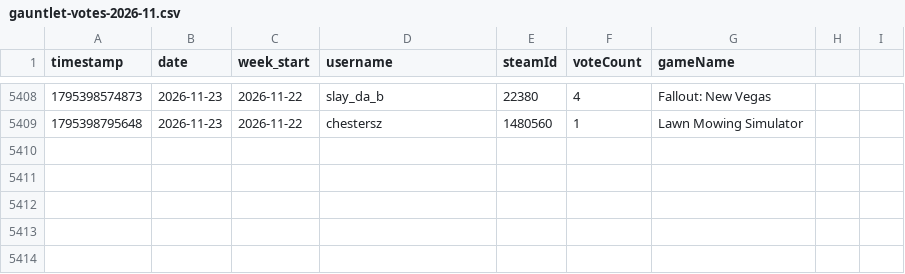
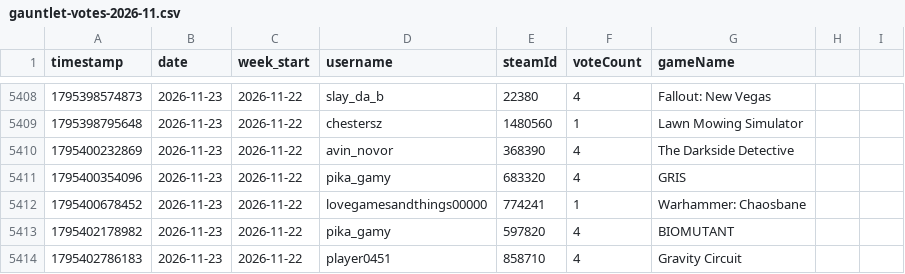
Before and after one commit to zosky/zoskyCube-archive, a CSV file: data/gauntlet-votes-2026-11.csv, drawn as a sheet; only a part is shown, gaps mark what is left out; the diff names each change by its address in the sheet, - before the commit and + after, or states it on an @@ line.

```diff
--- a/data/gauntlet-votes-2026-11.csv
+++ b/data/gauntlet-votes-2026-11.csv
+row 5410: 1795400232869 | 2026-11-23 | 2026-11-22 | avin_novor | 368390 | 4 | The Darkside Detective
+row 5411: 1795400354096 | 2026-11-23 | 2026-11-22 | pika_gamy | 683320 | 4 | GRIS
+row 5412: 1795400678452 | 2026-11-23 | 2026-11-22 | lovegamesandthings00000 | 774241 | 1 | Warhammer: Chaosbane
+row 5413: 1795402178982 | 2026-11-23 | 2026-11-22 | pika_gamy | 597820 | 4 | BIOMUTANT
+row 5414: 1795402786183 | 2026-11-23 | 2026-11-22 | player0451 | 858710 | 4 | Gravity Circuit
```
Also changed, not shown: data/bootloop-handouts-2026-11.csv, data/bootloop-sessions-2026-11.csv, 4 other files.
